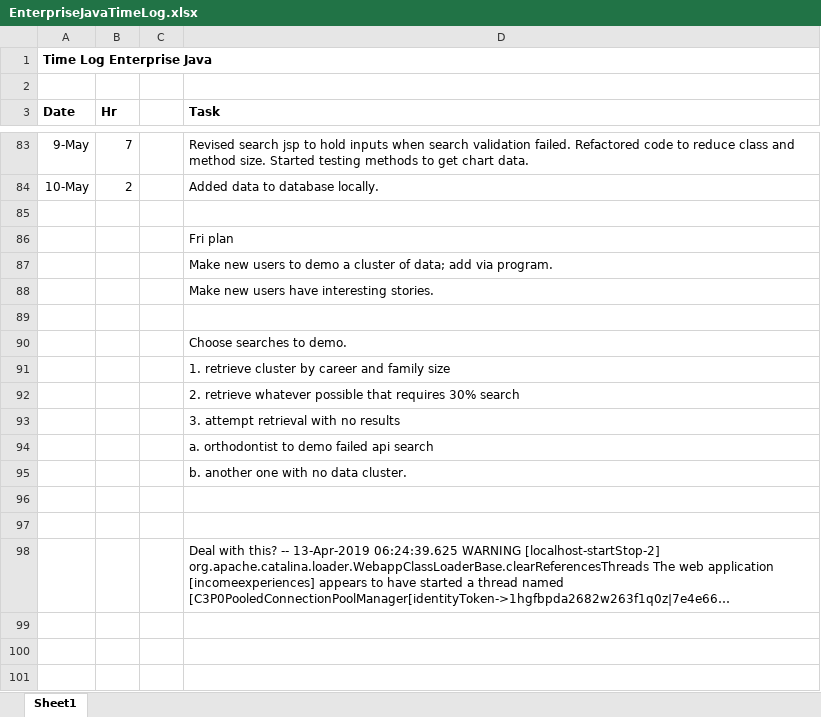
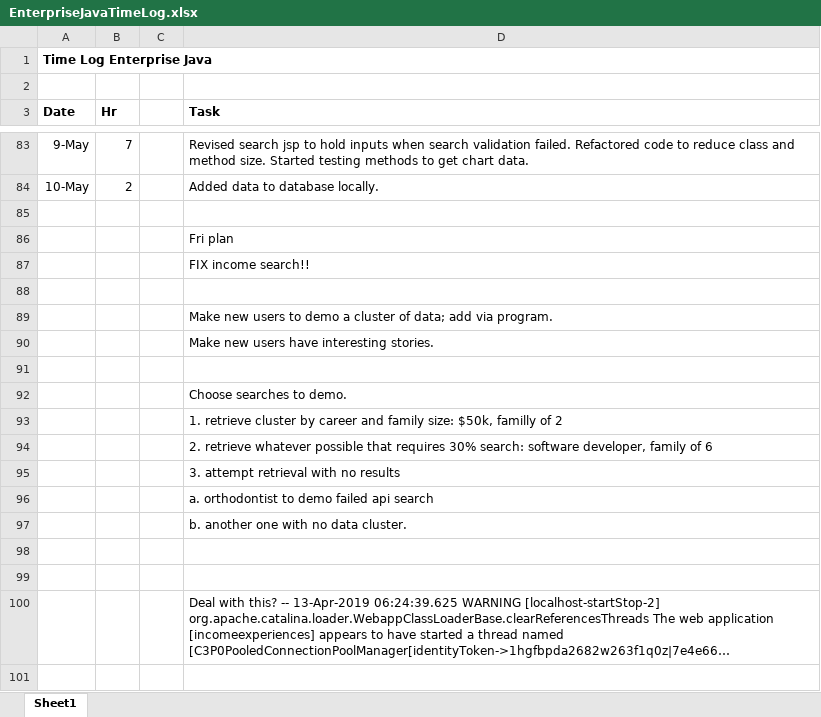
Before and after one commit to haandahl/income-experiences, an Excel workbook: EnterpriseJavaTimeLog.xlsx, sheet Sheet1, drawn as a sheet; only a part is shown, gaps mark what is left out; the shorter side is filled out with more unchanged rows; long unchanged cells end in …; values as stored, in another font and other column widths than the file's, no borders; addresses are those after the commit; the diff names each change by its address in the sheet, - before the commit and + after, or states it on an @@ line.

Commit message:
fixes ExperienceSearch to allow search by income again

```diff
--- a/EnterpriseJavaTimeLog.xlsx (sheet Sheet1)
+++ b/EnterpriseJavaTimeLog.xlsx (sheet Sheet1)
+row 87:  |  |  | FIX income search!!
+row 88: (empty)
-D93 (Task): …and family size
+D93 (Task): …and family size: $50k, familly of 2
-D94 (Task): …requires 30% search
+D94 (Task): …requires 30% search: software developer, family of 6
```
Also changed, not shown: 1 other file.
